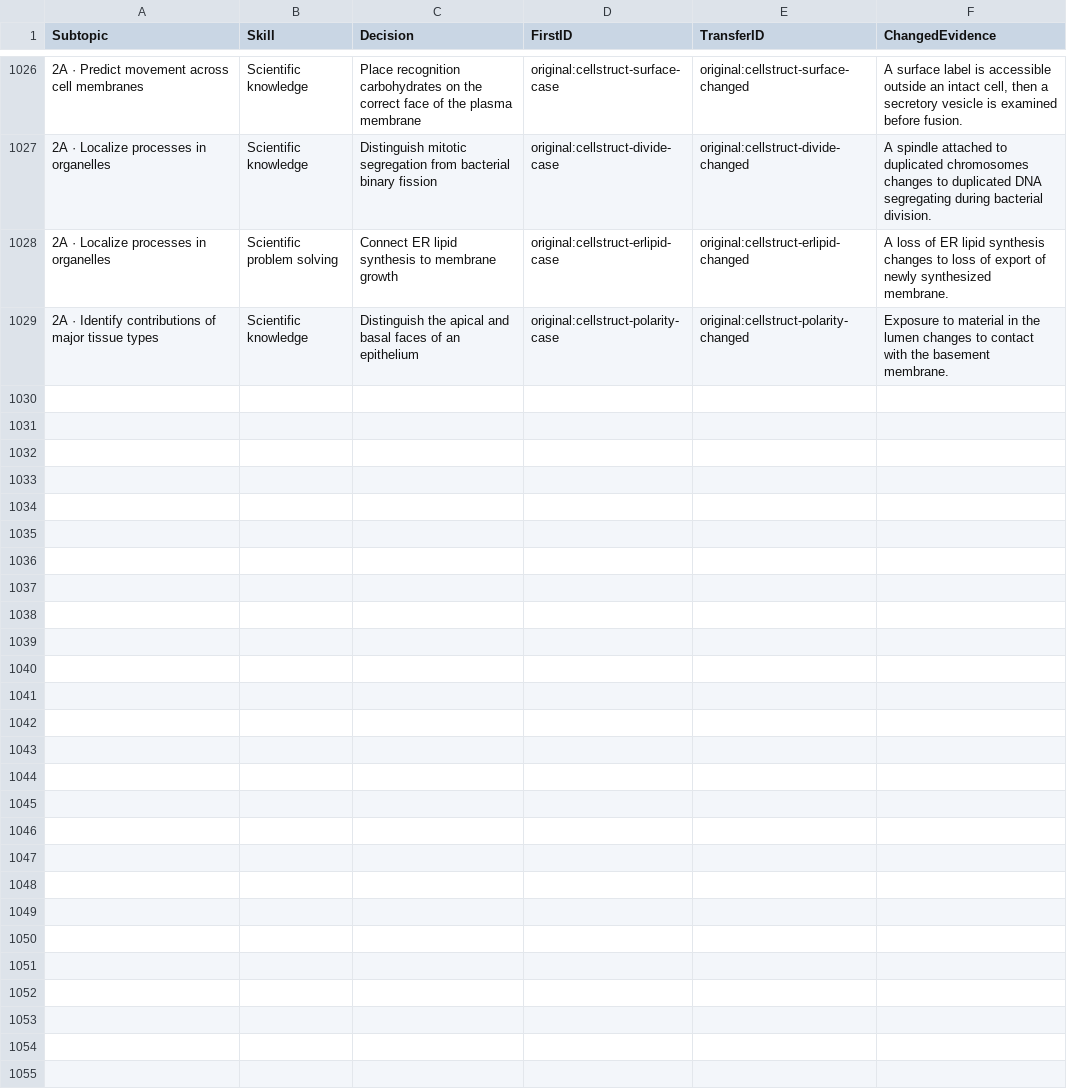
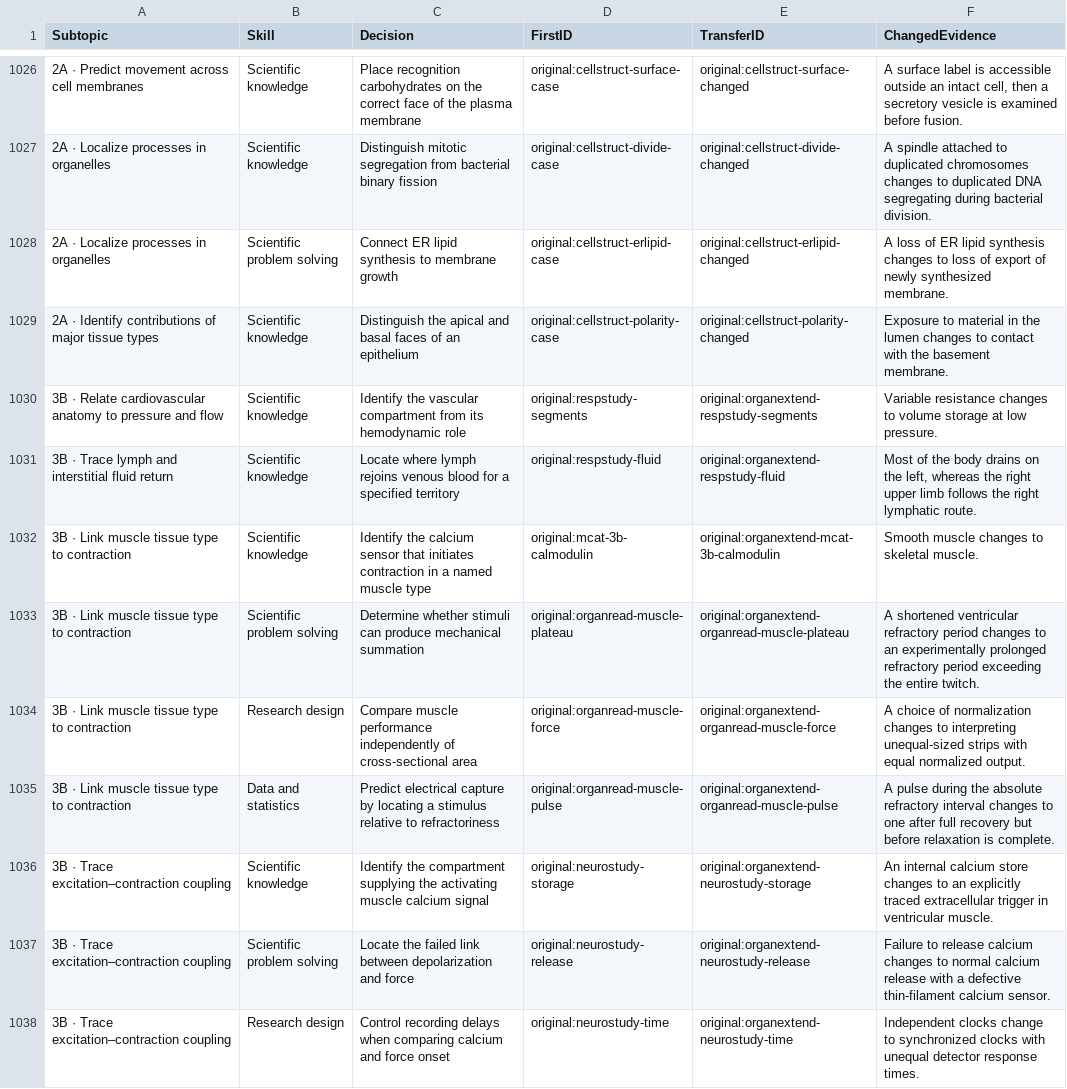
Before and after one commit to bionicles/anki, a TSV file: decks/mcat-usmle/mcat-transfer.tsv, drawn as a sheet; only a part is shown, gaps mark what is left out; the diff covers the shown part only.

```diff
--- a/decks/mcat-usmle/mcat-transfer.tsv
+++ b/decks/mcat-usmle/mcat-transfer.tsv
@@ -1029 +1029,10 @@ Subtopic	Skill	Decision	FirstID	TransferID	ChangedEvidence
 2A · Identify contributions of major tissue types	Scientific knowledge	Distinguish the apical and basal faces of an epithelium	original:cellstruct-polarity-case	original:cellstruct-polarity-changed	Exposure to material in the lumen changes to contact with the basement membrane.
+3B · Relate cardiovascular anatomy to pressure and flow	Scientific knowledge	Identify the vascular compartment from its hemodynamic role	original:respstudy-segments	original:organextend-respstudy-segments	Variable resistance changes to volume storage at low pressure.
+3B · Trace lymph and interstitial fluid return	Scientific knowledge	Locate where lymph rejoins venous blood for a specified territory	original:respstudy-fluid	original:organextend-respstudy-fluid	Most of the body drains on the left, whereas the right upper limb follows the right lymphatic route.
+3B · Link muscle tissue type to contraction	Scientific knowledge	Identify the calcium sensor that initiates contraction in a named muscle type	original:mcat-3b-calmodulin	original:organextend-mcat-3b-calmodulin	Smooth muscle changes to skeletal muscle.
+3B · Link muscle tissue type to contraction	Scientific problem solving	Determine whether stimuli can produce mechanical summation	original:organread-muscle-plateau	original:organextend-organread-muscle-plateau	A shortened ventricular refractory period changes to an experimentally prolonged refractory period exceeding the entire twitch.
+3B · Link muscle tissue type to contraction	Research design	Compare muscle performance independently of cross-sectional area	original:organread-muscle-force	original:organextend-organread-muscle-force	A choice of normalization changes to interpreting unequal-sized strips with equal normalized output.
+3B · Link muscle tissue type to contraction	Data and statistics	Predict electrical capture by locating a stimulus relative to refractoriness	original:organread-muscle-pulse	original:organextend-organread-muscle-pulse	A pulse during the absolute refractory interval changes to one after full recovery but before relaxation is complete.
+3B · Trace excitation–contraction coupling	Scientific knowledge	Identify the compartment supplying the activating muscle calcium signal	original:neurostudy-storage	original:organextend-neurostudy-storage	An internal calcium store changes to an explicitly traced extracellular trigger in ventricular muscle.
+3B · Trace excitation–contraction coupling	Scientific problem solving	Locate the failed link between depolarization and force	original:neurostudy-release	original:organextend-neurostudy-release	Failure to release calcium changes to normal calcium release with a defective thin-filament calcium sensor.
+3B · Trace excitation–contraction coupling	Research design	Control recording delays when comparing calcium and force onset	original:neurostudy-time	original:organextend-neurostudy-time	Independent clocks change to synchronized clocks with unequal detector response times.
```
Also changed, not shown: 9 added rows elsewhere in this file, decks/mcat-usmle/imaging.tsv, decks/mcat-usmle/step-families.tsv, 24 other files.
